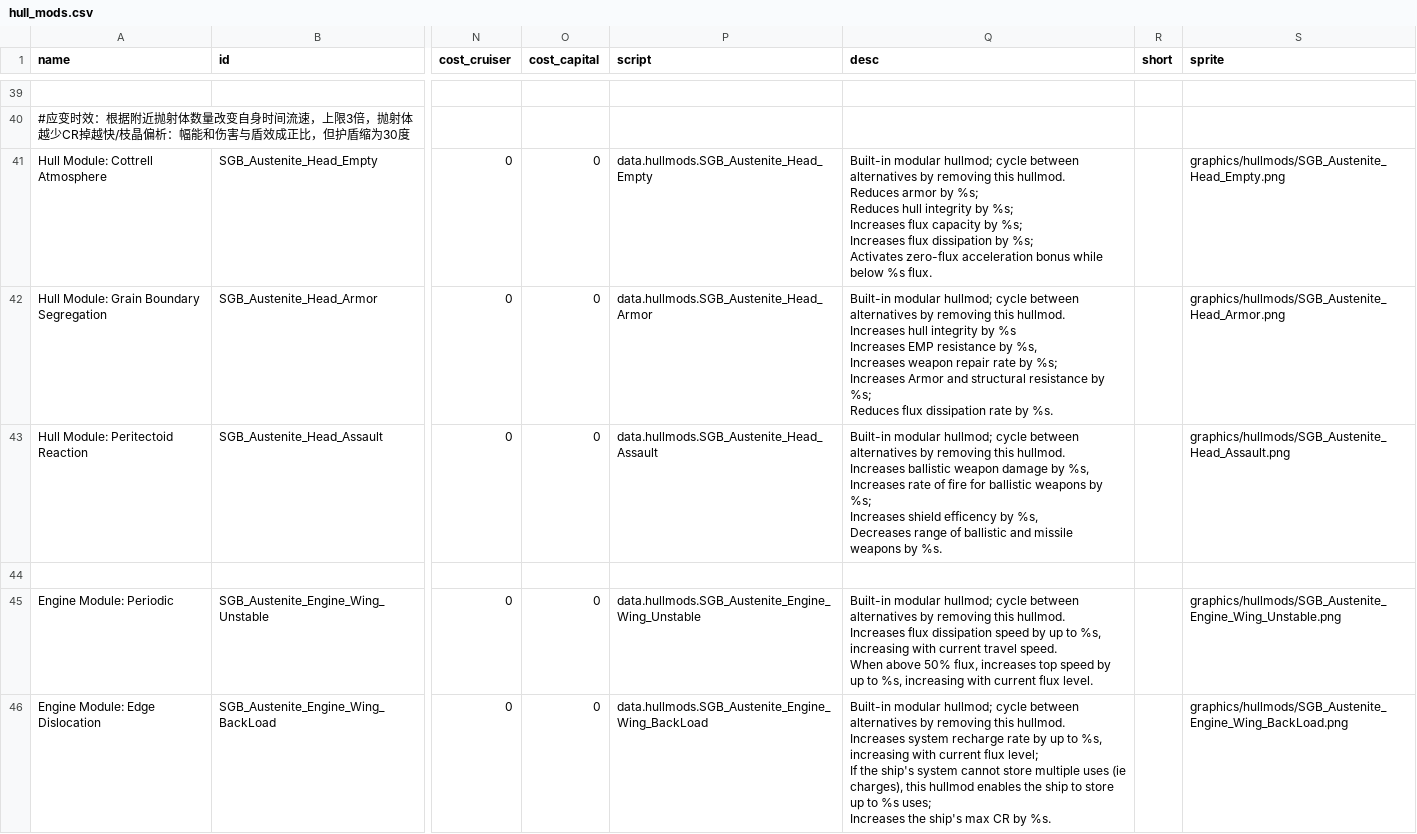
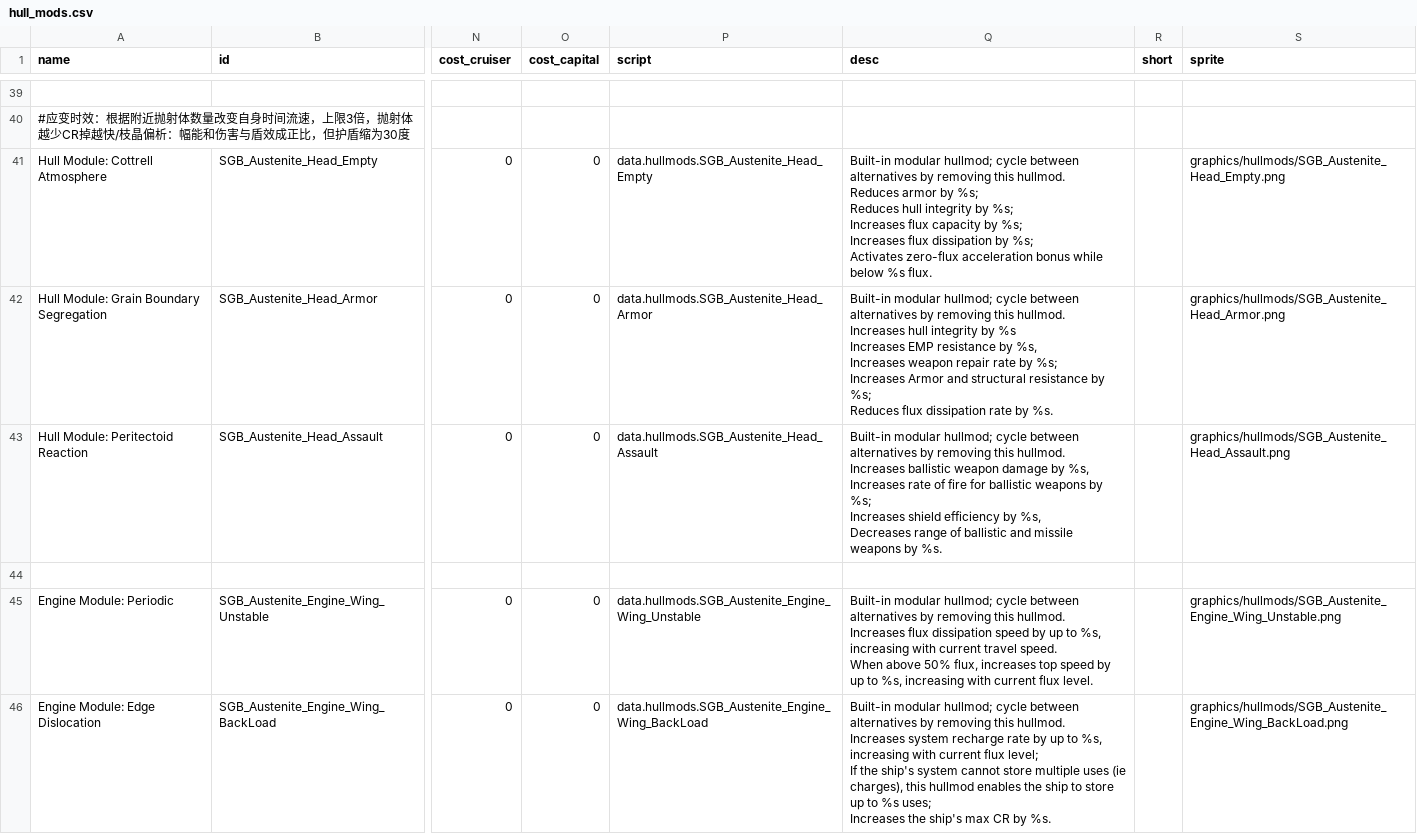
Before and after one commit to nissa-seru/XXVIIBattleGroup_EN, a CSV file: data/hullmods/hull_mods.csv, drawn as a sheet; only a part is shown, gaps mark what is left out; the diff covers the shown part only; the diff names each change by its address in the sheet, - before the commit and + after, or states it on an @@ line.

```diff
--- a/data/hullmods/hull_mods.csv
+++ b/data/hullmods/hull_mods.csv
-Q43 (desc): …Increases shield efficency by %s,…
+Q43 (desc): …Increases shield efficiency by %s,…
```
Also changed, not shown: 1 edited cell elsewhere in this file, data/campaign/rules.csv, data/strings/descriptions.csv, 4 other files.
